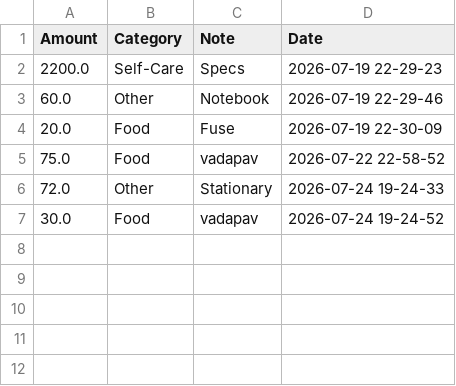
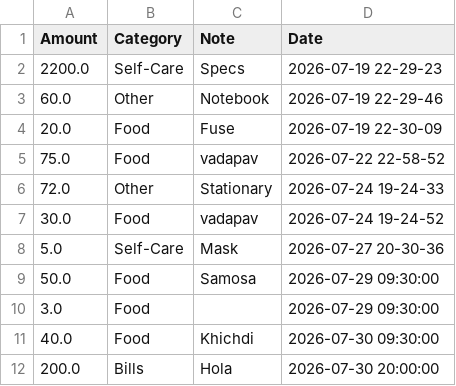
Before and after one commit to Shashank-creator7/Apps, a CSV file: expenses.csv, drawn as a sheet; the diff names each change by its address in the sheet, - before the commit and + after, or states it on an @@ line.

Commit message:
Add budget visibility toggle, enhance expense input, and update CSV data

```diff
--- a/expenses.csv
+++ b/expenses.csv
+row 8: 5.0 | Self-Care | Mask | 2026-07-27 20-30-36
+row 9: 50.0 | Food | Samosa | 2026-07-29 09:30:00
+row 10: 3.0 | Food |  | 2026-07-29 09:30:00
+row 11: 40.0 | Food | Khichdi | 2026-07-30 09:30:00
+row 12: 200.0 | Bills | Hola | 2026-07-30 20:00:00
```
Also changed, not shown: 3 other files.
